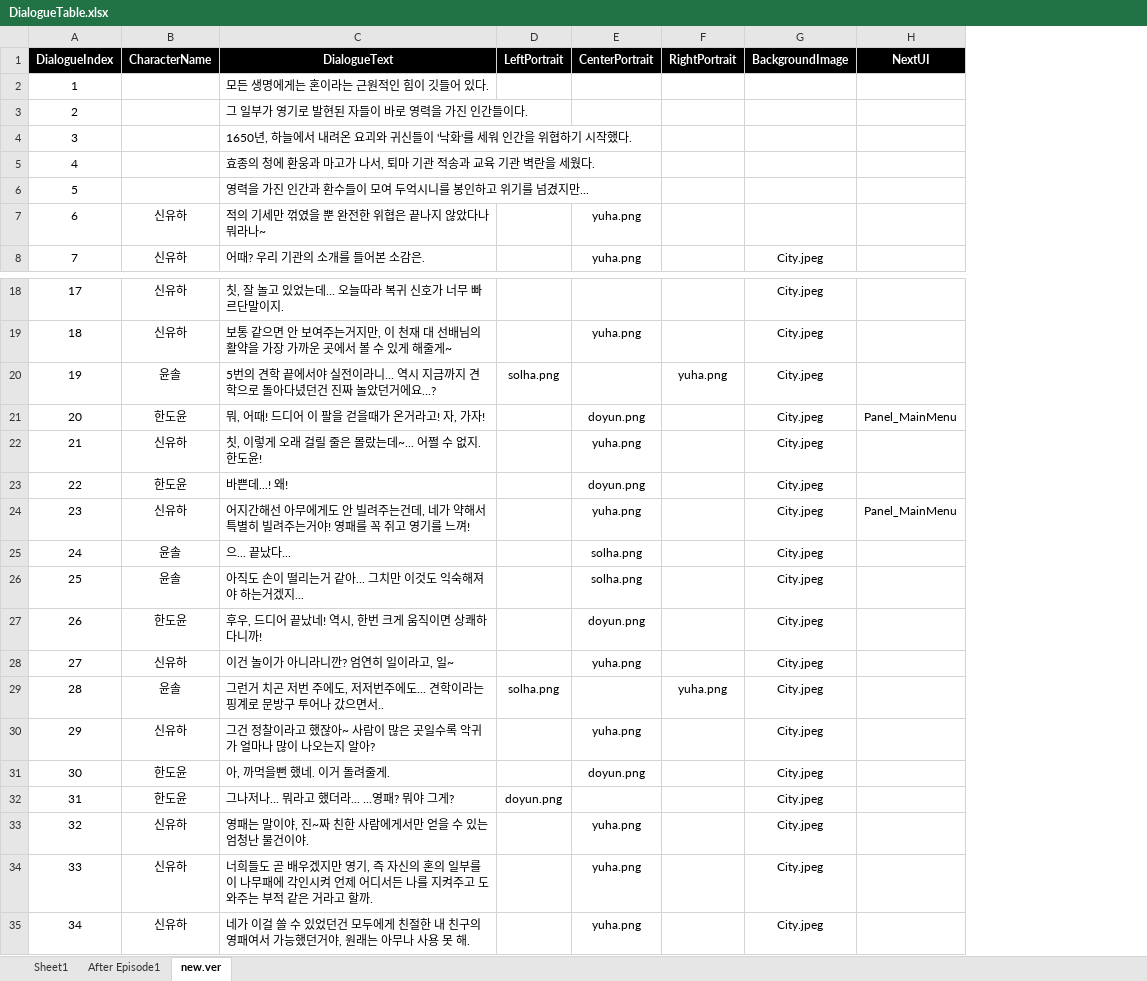
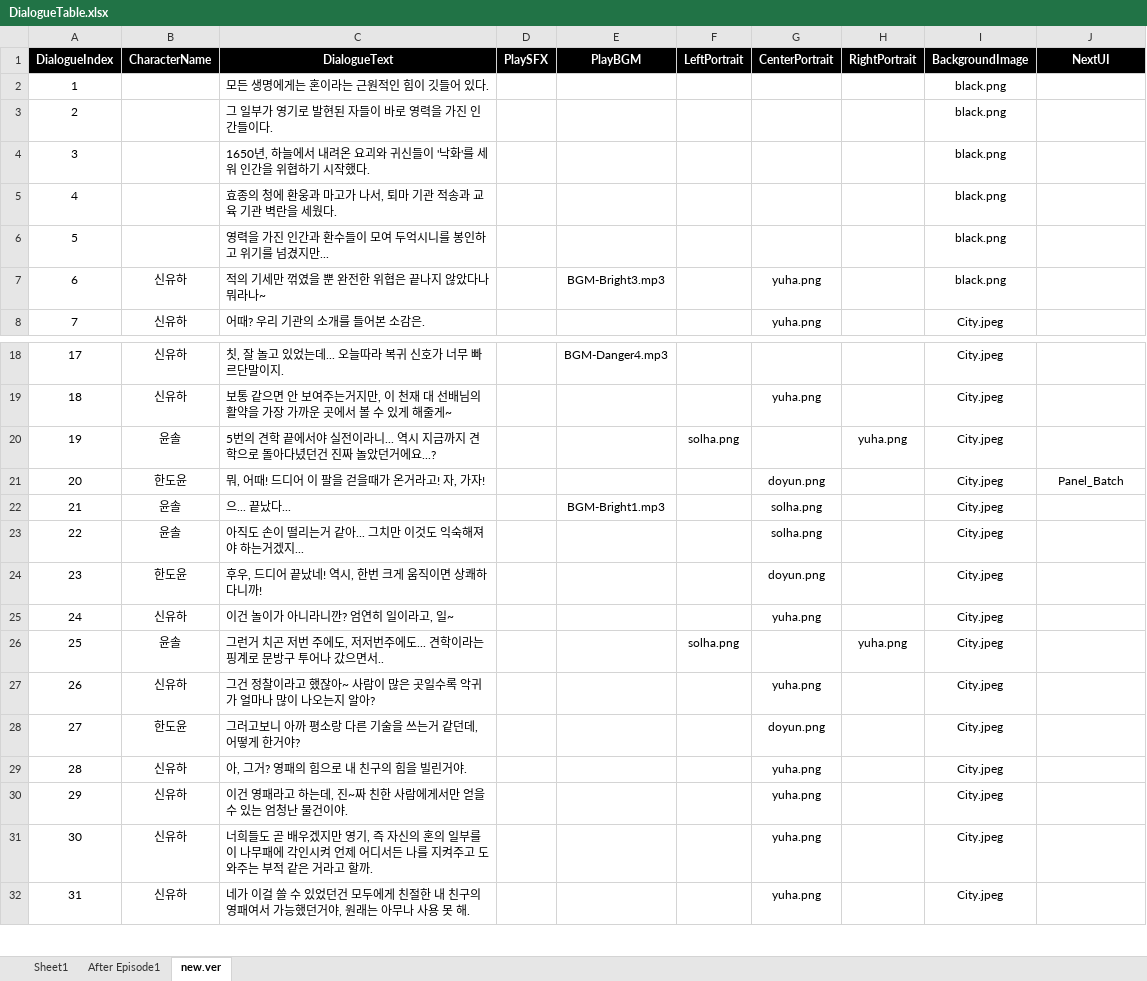
Before and after one commit to kosooyoul/horn-dancheong, an Excel workbook: Assets/98.DataSheet/DialogueTable.xlsx, sheet new.ver, drawn as a sheet; only a part is shown, gaps mark what is left out; values as stored, in another font and other column widths than the file's, no borders; charts and pictures not drawn; removed rows and columns are numbered as before the commit, all else as after; the diff names each change by its address in the sheet, - before the commit and + after, or states it on an @@ line.

```diff
--- a/Assets/98.DataSheet/DialogueTable.xlsx (sheet new.ver)
+++ b/Assets/98.DataSheet/DialogueTable.xlsx (sheet new.ver)
+column D (PlaySFX), empty
+column E (PlayBGM), row 7: BGM-Bright3.mp3; rows 18-22: BGM-Danger4.mp3 |  |  |  | BGM-Bright1.mp3
-I2:I7 (BackgroundImage): (empty)
+I2:I7 (BackgroundImage): black.png
-J21 (NextUI): Panel_MainMenu
+J21 (NextUI): Panel_Batch
-row 22: 21 | 신유하 | 칫, 이렇게 오래 걸릴 줄은 몰랐는데~... 어쩔 수 없지. 한도윤! |  | yuha.png |  | City.jpeg
-row 23: 22 | 한도윤 | 바쁜데...! 왜! |  | doyun.png |  | City.jpeg
-row 24: 23 | 신유하 | 어지간해선 아무에게도 안 빌려주는건데, 네가 약해서 특별히 빌려주는거야! 영패를 꼭 쥐고 영기를 느껴! |  | yuha.png |  | City.jpeg | Panel_MainMenu
@@ column A (DialogueIndex) renumbered from row 22 down @@
-C28 (DialogueText): 아, 까먹을뻔 했네. 이거 돌려줄게.
+C28 (DialogueText): 그러고보니 아까 평소랑 다른 기술을 쓰는거 같던데, 어떻게 한거야?
-row 32: 31 | 한도윤 | 그나저나... 뭐라고 했더라... ...영패? 뭐야 그게? | doyun.png |  |  | City.jpeg
+row 29: 28 | 신유하 | 아, 그거? 영패의 힘으로 내 친구의 힘을 빌린거야. |  |  |  | yuha.png |  | City.jpeg
-C30 (DialogueText): 영패는 말이야, 진~짜 친한 사람에게서만 얻을 수 있는 엄청난 물건이야.
+C30 (DialogueText): 이건 영패라고 하는데, 진~짜 친한 사람에게서만 얻을 수 있는 엄청난 물건이야.
```
Also changed, not shown: sheet Sheet1, 5 other files.
